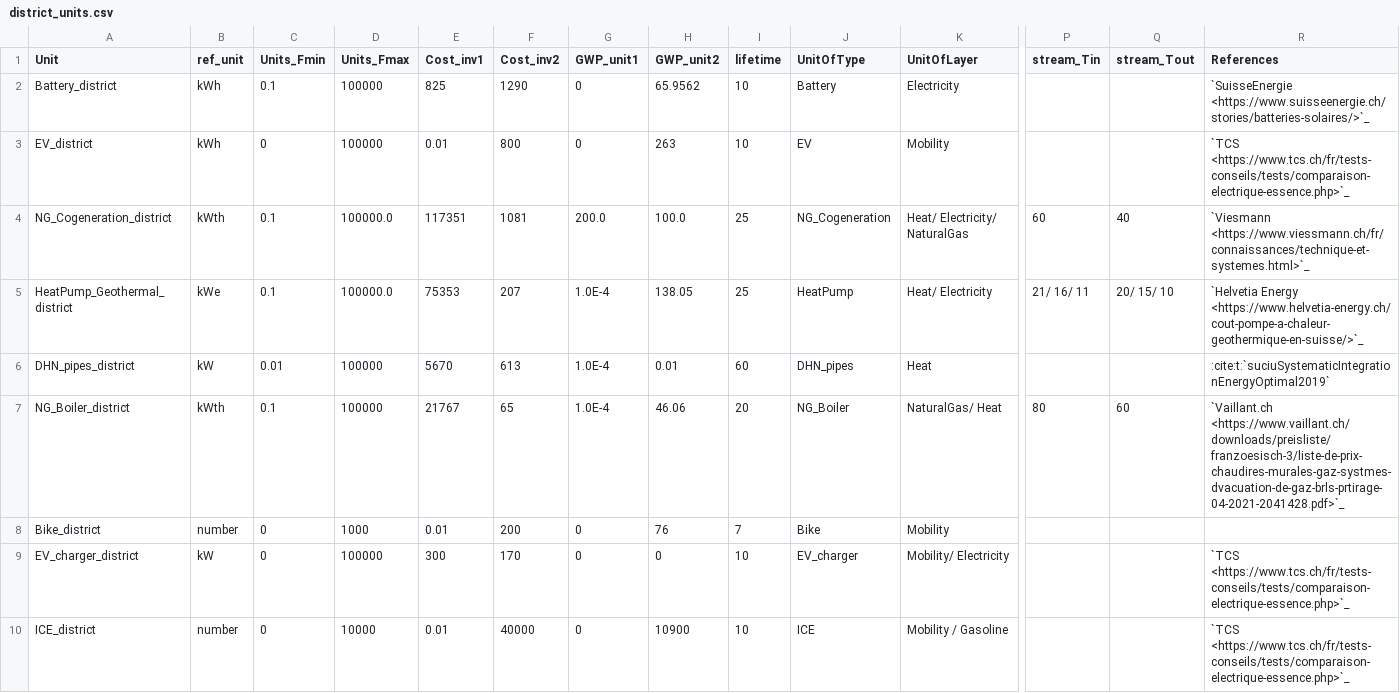
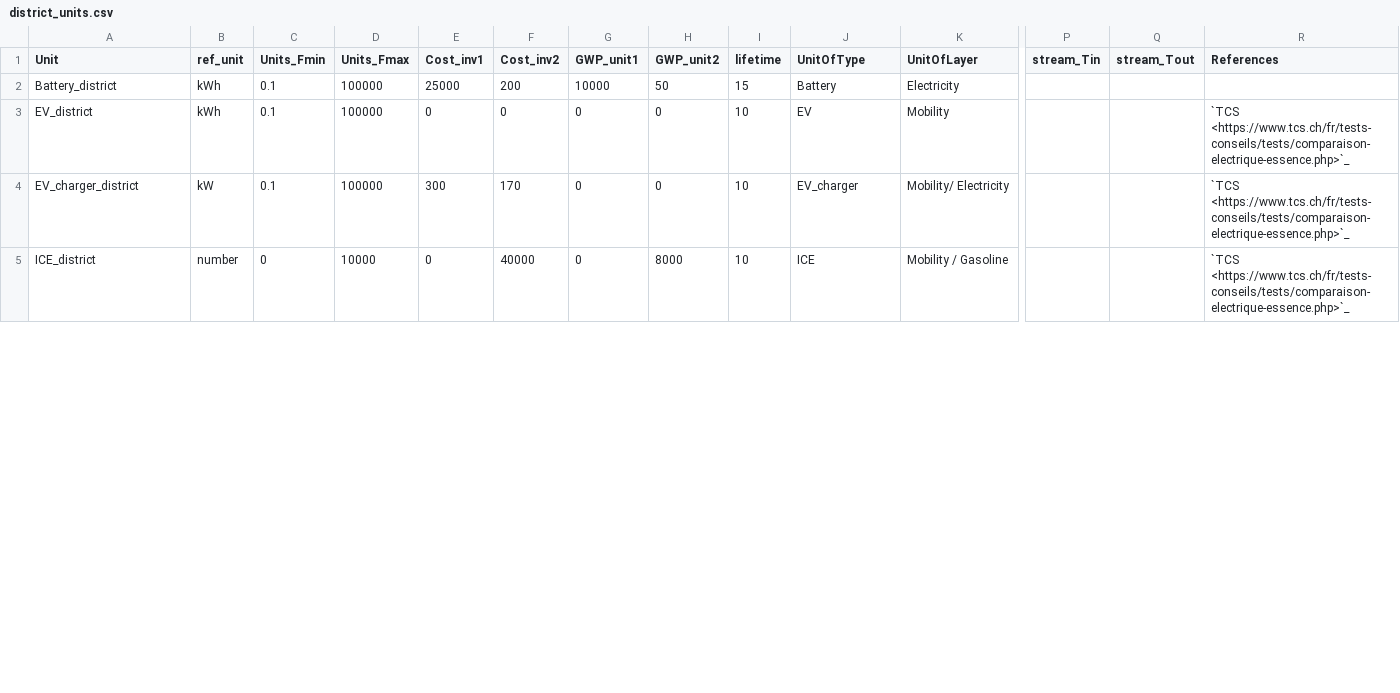
Before and after one commit to IPESE/REHO, a CSV file: reho/data/infrastructure/district_units.csv, drawn as a sheet; only a part is shown, gaps mark what is left out; removed rows and columns are numbered as before the commit, all else as after; rows hold the shown columns only; the diff covers the shown part only; the diff names each change by its address in the sheet, - before the commit and + after, or states it on an @@ line.

```diff
--- a/reho/data/infrastructure/district_units.csv
+++ b/reho/data/infrastructure/district_units.csv
-E2 (Cost_inv1): 825
+E2 (Cost_inv1): 25000
-F2 (Cost_inv2): 1290
+F2 (Cost_inv2): 200
-G2 (GWP_unit1): 0
+G2 (GWP_unit1): 10000
-H2 (GWP_unit2): 65.9562
+H2 (GWP_unit2): 50
-I2 (lifetime): 10
+I2 (lifetime): 15
-R2 (References): `SuisseEnergie <https://www.suisseenergie.ch/stories/batteries-solaires/>`_
+R2 (References): (empty)
-C3 (Units_Fmin): 0
+C3 (Units_Fmin): 0.1
-E3 (Cost_inv1): 0.01
+E3 (Cost_inv1): 0
-F3 (Cost_inv2): 800
+F3 (Cost_inv2): 0
-H3 (GWP_unit2): 263
+H3 (GWP_unit2): 0
-row 4: NG_Cogeneration_district | kWth | 0.1 | 100000.0 | 117351 | 1081 | 200.0 | 100.0 | 25 | NG_Cogeneration | Heat/ Electricity/ NaturalGas | 60 | 40 | `Viesmann <https://www.viessmann.ch/fr/connaissances/technique-et-systemes.html>`_
-row 5: HeatPump_Geothermal_district | kWe | 0.1 | 100000.0 | 75353 | 207 | 1.0E-4 | 138.05 | 25 | HeatPump | Heat/ Electricity | 21/ 16/ 11 | 20/ 15/ 10 | `Helvetia Energy <https://www.helvetia-energy.ch/cout-pompe-a-chaleur-geothermique-en-suisse/>`_
-row 6: DHN_pipes_district | kW | 0.01 | 100000 | 5670 | 613 | 1.0E-4 | 0.01 | 60 | DHN_pipes | Heat |  |  | :cite:t:`suciuSystematicIntegrationEnergyOptimal2019`
-row 7: NG_Boiler_district | kWth | 0.1 | 100000 | 21767 | 65 | 1.0E-4 | 46.06 | 20 | NG_Boiler | NaturalGas/ Heat | 80 | 60 | `Vaillant.ch <https://www.vaillant.ch/downloads/preisliste/franzoesisch-3/liste-de-prix-chaudires-murales-gaz-systmes-dvacuation-de-gaz-brls-prtirage-04-2021-2041428.pdf>`_
-row 8: Bike_district | number | 0 | 1000 | 0.01 | 200 | 0 | 76 | 7 | Bike | Mobility
-C4 (Units_Fmin): 0
+C4 (Units_Fmin): 0.1
-E5 (Cost_inv1): 0.01
+E5 (Cost_inv1): 0
-H5 (GWP_unit2): 10900
+H5 (GWP_unit2): 8000
```
Also changed, not shown: 5 added rows and 12 edited cells elsewhere in this file, reho/data/infrastructure/building_units.csv, reho/data/infrastructure/layers.csv, 54 other files.
